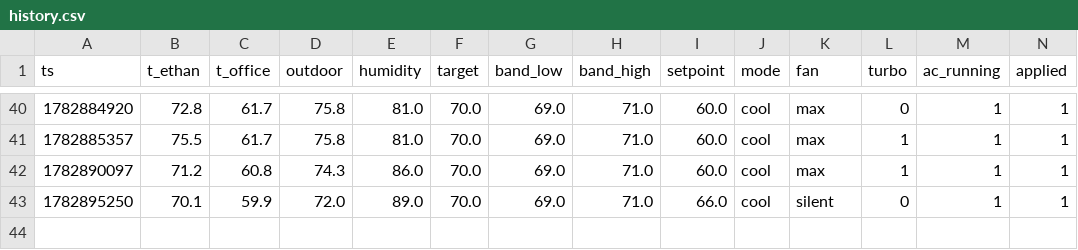
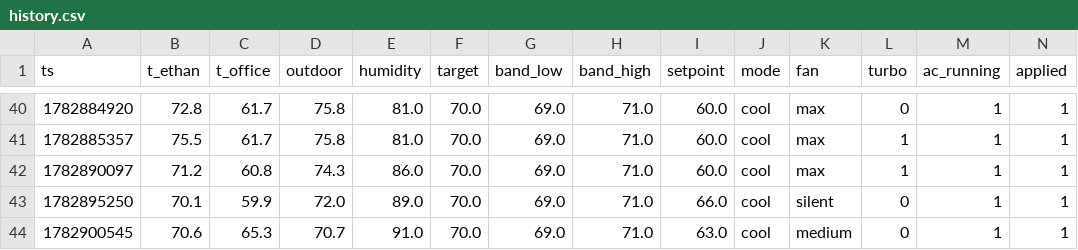
Before and after one commit to ethan-haas/home-air, a CSV file: docs/history.csv, drawn as a sheet; only a part is shown, gaps mark what is left out; rows hold the shown columns only; the diff names each change by its address in the sheet, - before the commit and + after, or states it on an @@ line.

```diff
--- a/docs/history.csv
+++ b/docs/history.csv
+row 44: 1782900545 | 70.6 | 65.3 | 70.7 | 91.0 | 70.0 | 69.0 | 71.0 | 63.0 | cool | medium | 0 | 1 | 1
```
Also changed, not shown: state/history.csv, 3 other files.
